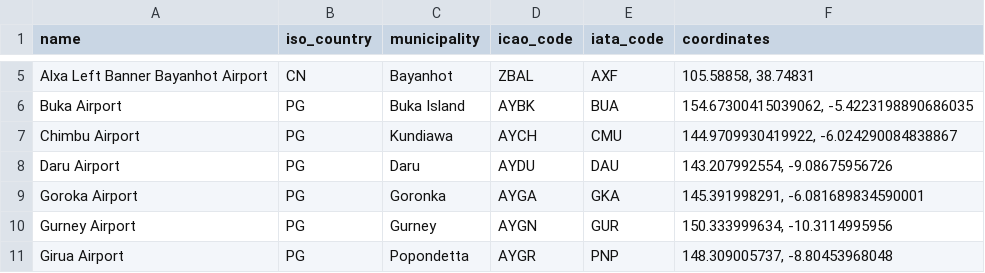
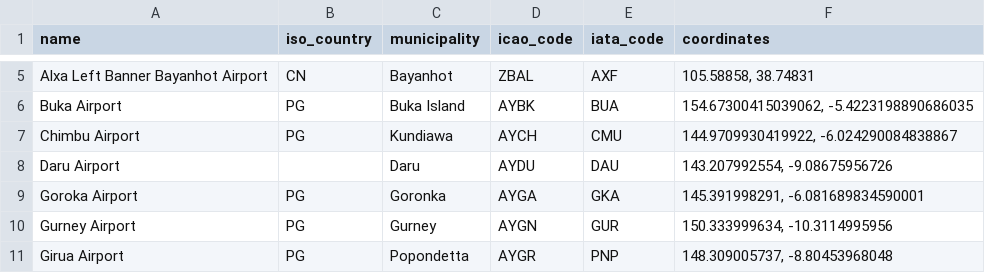
Before and after one commit to VladimirNilov28/itinerary, a CSV file: airport-lookup.csv, drawn as a sheet; only a part is shown, gaps mark what is left out.

```diff
--- a/airport-lookup.csv
+++ b/airport-lookup.csv
@@ -7,3 +7,3 @@ Buka Airport,PG,Buka Island,AYBK,BUA,"154.67300415039062, -5.4223198890686035"
 Chimbu Airport,PG,Kundiawa,AYCH,CMU,"144.9709930419922, -6.024290084838867"
-Daru Airport,PG,Daru,AYDU,DAU,"143.207992554, -9.08675956726"
+Daru Airport,,Daru,AYDU,DAU,"143.207992554, -9.08675956726"
 Goroka Airport,PG,Goronka,AYGA,GKA,"145.391998291, -6.081689834590001"
```
Also changed, not shown: 12 other files.
